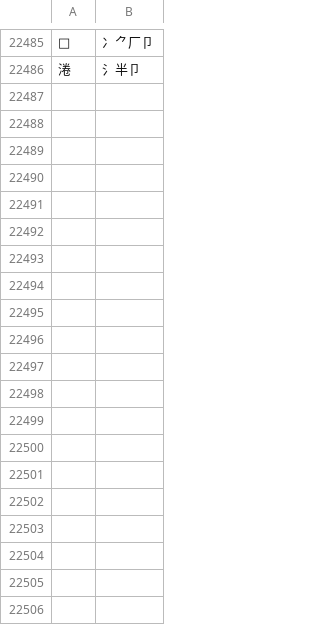
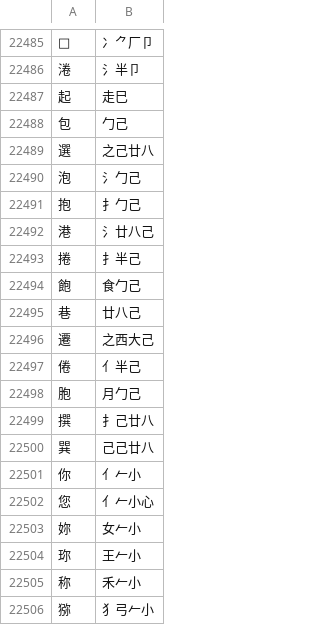
Before and after one commit to chenlin014/jiezi, a TSV file: table/xingzheng-abyz.tsv, drawn as a sheet; only a part is shown, gaps mark what is left out; the diff covers the shown part only.

```diff
--- a/table/xingzheng-abyz.tsv
+++ b/table/xingzheng-abyz.tsv
@@ -22486 +22486,21 @@
 淃	氵半卩
+起	走巳
+包	勹己
+選	之己廿八
+泡	氵勹己
+抱	扌勹己
+港	氵廿八己
+捲	扌半己
+飽	食勹己
+巷	廿八己
+遷	之西大己
+倦	亻半己
+胞	月勹己
+撰	扌己廿八
+巽	己己廿八
+你	亻𠂉小
+您	亻𠂉小心
+妳	女𠂉小
+珎	王𠂉小
+称	禾𠂉小
+猕	犭弓𠂉小
```
Also changed, not shown: 25 added rows elsewhere in this file, char_priority/abyz-jp.tsv, char_priority/abyz-jt.tsv, 5 other files.
